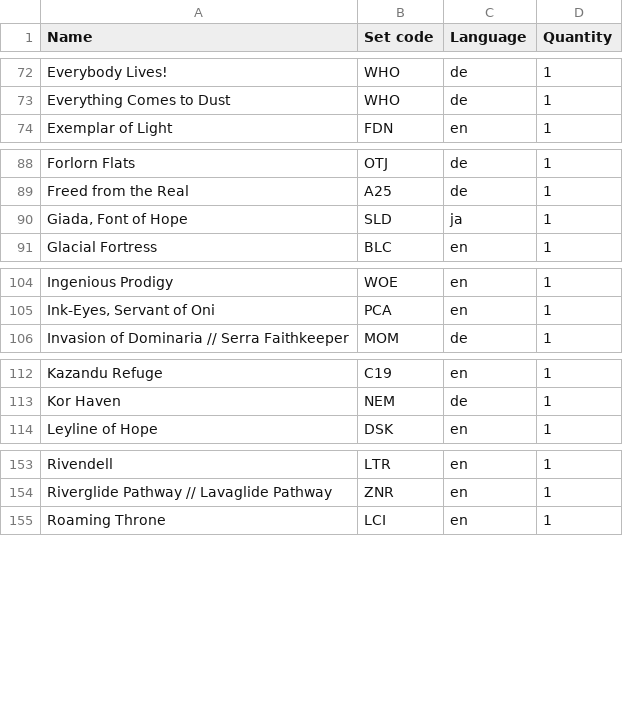
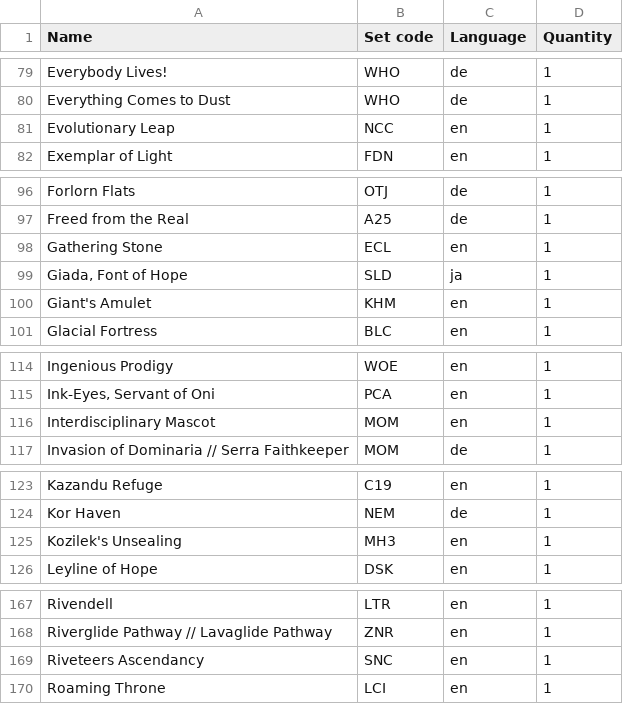
Before and after one commit to Juvinhel/Magic-the-Gathering, a CSV file: Collections/Additional.csv, drawn as a sheet; only a part is shown, gaps mark what is left out; the diff covers the shown part only.

```diff
--- a/Collections/Additional.csv
+++ b/Collections/Additional.csv
@@ -73,2 +80,3 @@ Everybody Lives!,WHO,de,1
 Everything Comes to Dust,WHO,de,1
+Evolutionary Leap,NCC,en,1
 Exemplar of Light,FDN,en,1
@@ -89,3 +97,5 @@ Forlorn Flats,OTJ,de,1
 Freed from the Real,A25,de,1
+Gathering Stone,ECL,en,1
 "Giada, Font of Hope",SLD,ja,1
+Giant's Amulet,KHM,en,1
 Glacial Fortress,BLC,en,1
@@ -105,2 +115,3 @@ Ingenious Prodigy,WOE,en,1
 "Ink-Eyes, Servant of Oni",PCA,en,1
+Interdisciplinary Mascot,MOM,en,1
 Invasion of Dominaria // Serra Faithkeeper,MOM,de,1
@@ -113,2 +124,3 @@ Kazandu Refuge,C19,en,1
 Kor Haven,NEM,de,1
+Kozilek's Unsealing,MH3,en,1
 Leyline of Hope,DSK,en,1
@@ -154,2 +168,3 @@ Rivendell,LTR,en,1
 Riverglide Pathway // Lavaglide Pathway,ZNR,en,1
+Riveteers Ascendancy,SNC,en,1
 Roaming Throne,LCI,en,1
```
Also changed, not shown: 12 added rows elsewhere in this file, .raw/Additional.csv.
